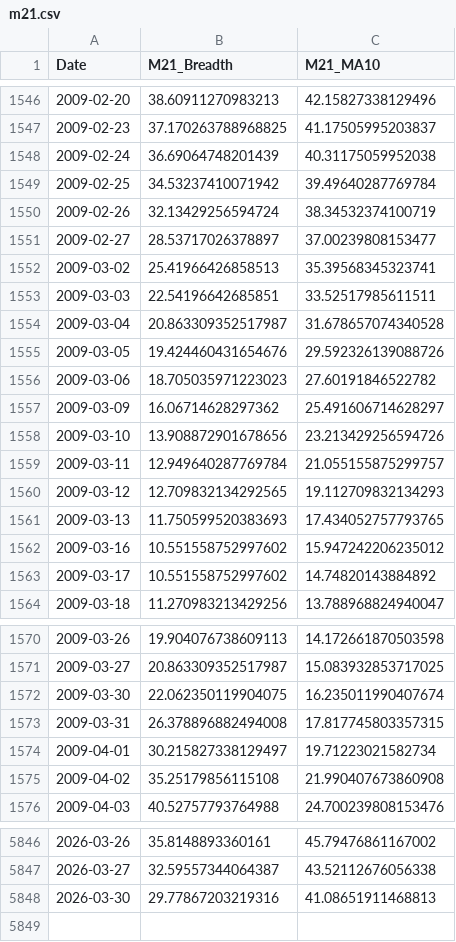
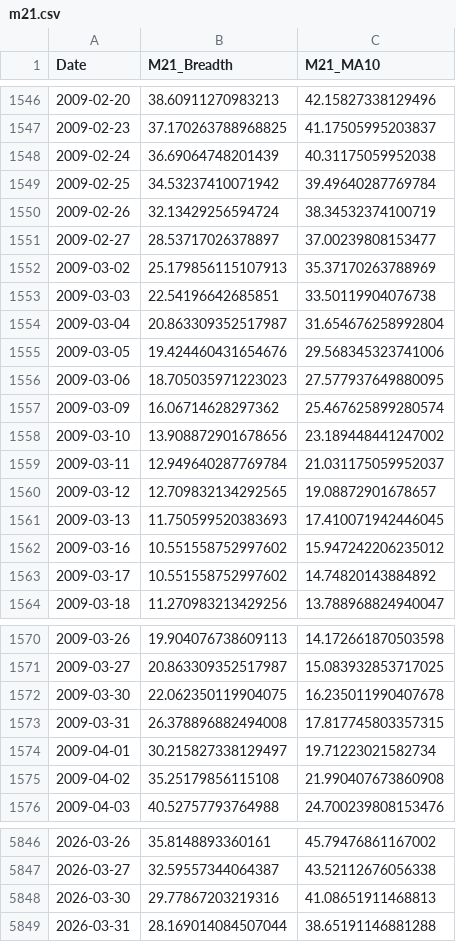
Before and after one commit to aljalajelab/market-dashboard, a CSV file: data/m21.csv, drawn as a sheet; only a part is shown, gaps mark what is left out.

```diff
--- a/data/m21.csv
+++ b/data/m21.csv
@@ -1551,12 +1551,12 @@ Date,M21_Breadth,M21_MA10
 2009-02-27,28.53717026378897,37.00239808153477
-2009-03-02,25.41966426858513,35.39568345323741
-2009-03-03,22.54196642685851,33.52517985611511
-2009-03-04,20.863309352517987,31.678657074340528
-2009-03-05,19.424460431654676,29.592326139088726
-2009-03-06,18.705035971223023,27.60191846522782
-2009-03-09,16.06714628297362,25.491606714628297
-2009-03-10,13.908872901678656,23.213429256594726
-2009-03-11,12.949640287769784,21.055155875299757
-2009-03-12,12.709832134292565,19.112709832134293
-2009-03-13,11.750599520383693,17.434052757793765
+2009-03-02,25.179856115107913,35.37170263788969
+2009-03-03,22.54196642685851,33.50119904076738
+2009-03-04,20.863309352517987,31.654676258992804
+2009-03-05,19.424460431654676,29.568345323741006
+2009-03-06,18.705035971223023,27.577937649880095
+2009-03-09,16.06714628297362,25.467625899280574
+2009-03-10,13.908872901678656,23.189448441247002
+2009-03-11,12.949640287769784,21.031175059952037
+2009-03-12,12.709832134292565,19.08872901678657
+2009-03-13,11.750599520383693,17.410071942446045
 2009-03-16,10.551558752997602,15.947242206235012
@@ -1571,3 +1571,3 @@ Date,M21_Breadth,M21_MA10
 2009-03-27,20.863309352517987,15.083932853717025
-2009-03-30,22.062350119904075,16.235011990407674
+2009-03-30,22.062350119904075,16.235011990407678
 2009-03-31,26.378896882494008,17.817745803357315
@@ -5848 +5848,2 @@ Date,M21_Breadth,M21_MA10
 2026-03-30,29.77867203219316,41.08651911468813
+2026-03-31,28.169014084507044,38.65191146881288
```
Also changed, not shown: data/m50.csv, data/macd_nq.csv, 12 other files.
